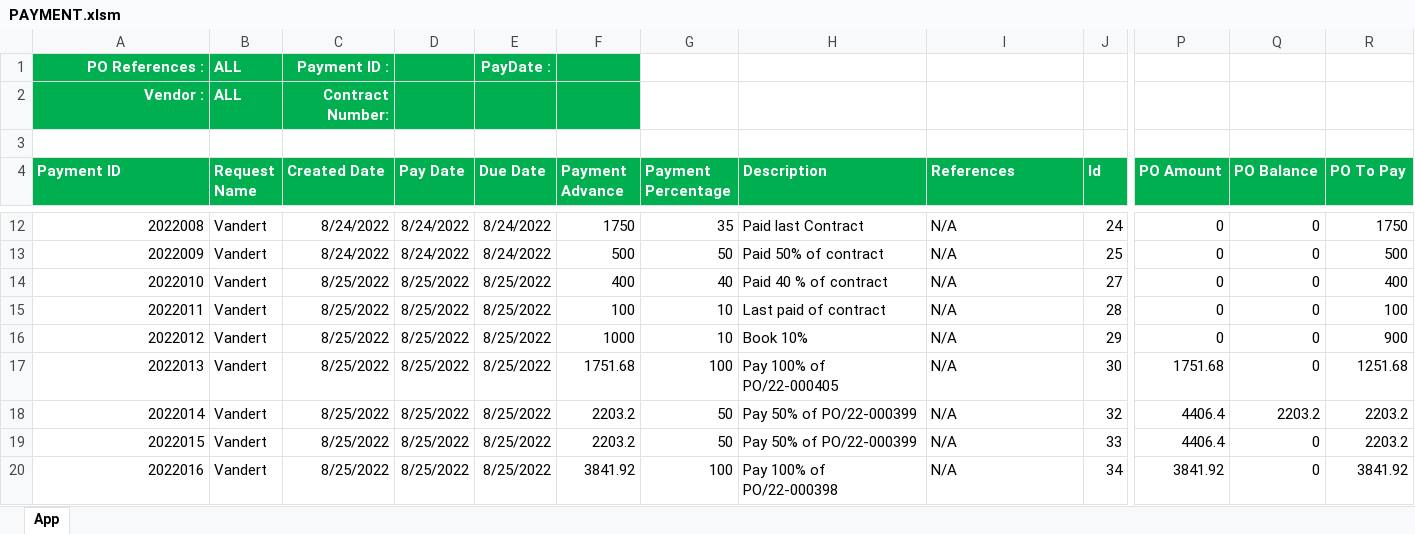
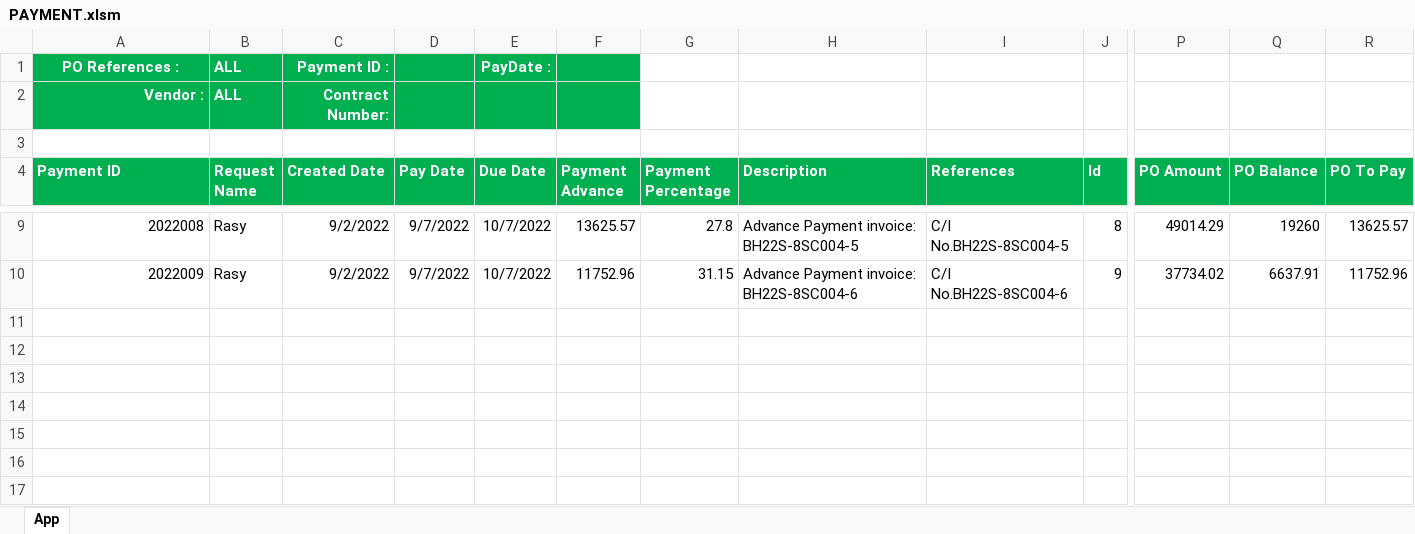
Before and after one commit to DertRepository/TSproject, an Excel workbook: PAYMENT.xlsm, sheet App, drawn as a sheet; only a part is shown, gaps mark what is left out; values as stored, in another font and other column widths than the file's, no borders; charts and pictures not drawn; removed rows and columns are numbered as before the commit, all else as after; rows hold the shown columns only; the diff covers the shown part only; the diff names each change by its address in the sheet, - before the commit and + after, or states it on an @@ line.

Commit message:
Last update

```diff
--- a/PAYMENT.xlsm (sheet App)
+++ b/PAYMENT.xlsm (sheet App)
-A1 alignment: right
+A1 alignment: center
-B9:B10 (Request Name): Vandert
+B9:B10 (Request Name): Rasy
-C9:C10 (Created Date): 8/24/2022
+C9:C10 (Created Date): 9/2/2022
-D9:D10 (Pay Date): 8/24/2022
+D9:D10 (Pay Date): 9/7/2022
-E9:E10 (Due Date): 8/24/2022
+E9:E10 (Due Date): 10/7/2022
-F9 (Payment Advance): 1750
+F9 (Payment Advance): 13625.57
-G9 (Payment Percentage): 35
+G9 (Payment Percentage): 27.8
-H9 (Description): Paid last Contract
+H9 (Description): Advance Payment invoice: BH22S-8SC004-5
-I9 (References): N/A
+I9 (References): C/I No.BH22S-8SC004-5
-J9 (Id): 24
+J9 (Id): 8
-P9 (PO Amount): 0
+P9 (PO Amount): 49014.29
-Q9 (PO Balance): 0
+Q9 (PO Balance): 19260
-R9 (PO To Pay): 1750
+R9 (PO To Pay): 13625.57
-F10 (Payment Advance): 500
+F10 (Payment Advance): 11752.96
-G10 (Payment Percentage): 50
+G10 (Payment Percentage): 31.15
-H10 (Description): Paid 50% of contract
+H10 (Description): Advance Payment invoice: BH22S-8SC004-6
-I10 (References): N/A
+I10 (References): C/I No.BH22S-8SC004-6
-J10 (Id): 25
+J10 (Id): 9
-P10 (PO Amount): 0
+P10 (PO Amount): 37734.02
-Q10 (PO Balance): 0
+Q10 (PO Balance): 6637.91
-R10 (PO To Pay): 500
+R10 (PO To Pay): 11752.96
-row 14: 2022010 | Vandert | 8/25/2022 | 8/25/2022 | 8/25/2022 | 400 | 40 | Paid 40 % of contract | N/A | 27 | 0 | 0 | 400
-row 15: 2022011 | Vandert | 8/25/2022 | 8/25/2022 | 8/25/2022 | 100 | 10 | Last paid of contract | N/A | 28 | 0 | 0 | 100
-row 16: 2022012 | Vandert | 8/25/2022 | 8/25/2022 | 8/25/2022 | 1000 | 10 | Book 10% | N/A | 29 | 0 | 0 | 900
-row 17: 2022013 | Vandert | 8/25/2022 | 8/25/2022 | 8/25/2022 | 1751.68 | 100 | Pay 100% of PO/22-000405 | N/A | 30 | 1751.68 | 0 | 1251.68
-row 18: 2022014 | Vandert | 8/25/2022 | 8/25/2022 | 8/25/2022 | 2203.2 | 50 | Pay 50% of PO/22-000399 | N/A | 32 | 4406.4 | 2203.2 | 2203.2
-row 19: 2022015 | Vandert | 8/25/2022 | 8/25/2022 | 8/25/2022 | 2203.2 | 50 | Pay 50% of PO/22-000399 | N/A | 33 | 4406.4 | 0 | 2203.2
-row 20: 2022016 | Vandert | 8/25/2022 | 8/25/2022 | 8/25/2022 | 3841.92 | 100 | Pay 100% of PO/22-000398 | N/A | 34 | 3841.92 | 0 | 3841.92
```
Also changed, not shown: 3 removed rows and 101 edited cells elsewhere in this sheet, charts or pictures.
